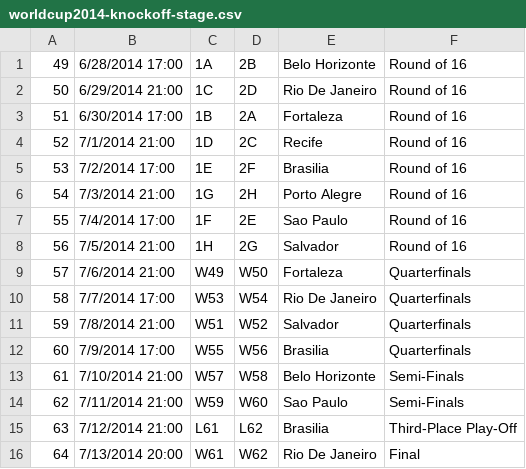
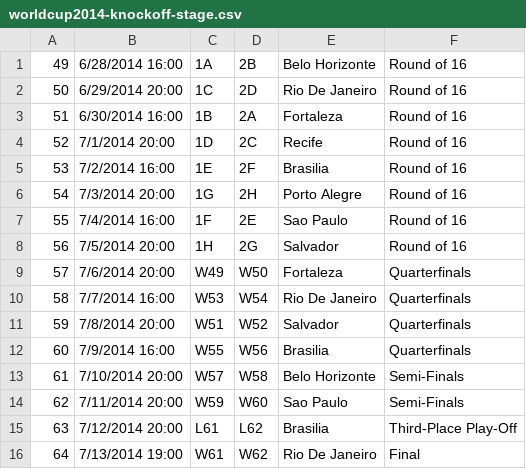
Before and after one commit to chundongwang/Guess2014, a CSV file: worldcup2014-knockoff-stage.csv, drawn as a sheet.

```diff
--- a/worldcup2014-knockoff-stage.csv
+++ b/worldcup2014-knockoff-stage.csv
@@ -1,16 +1,16 @@
-49,6/28/2014 17:00,1A,2B,Belo Horizonte,Round of 16
-50,6/29/2014 21:00,1C,2D,Rio De Janeiro,Round of 16
-51,6/30/2014 17:00,1B,2A,Fortaleza,Round of 16
-52,7/1/2014 21:00,1D,2C,Recife,Round of 16
-53,7/2/2014 17:00,1E,2F,Brasilia,Round of 16
-54,7/3/2014 21:00,1G,2H,Porto Alegre,Round of 16
-55,7/4/2014 17:00,1F,2E,Sao Paulo,Round of 16
-56,7/5/2014 21:00,1H,2G,Salvador,Round of 16
-57,7/6/2014 21:00,W49,W50,Fortaleza,Quarterfinals
-58,7/7/2014 17:00,W53,W54,Rio De Janeiro,Quarterfinals
-59,7/8/2014 21:00,W51,W52,Salvador,Quarterfinals
-60,7/9/2014 17:00,W55,W56,Brasilia,Quarterfinals
-61,7/10/2014 21:00,W57,W58,Belo Horizonte,Semi-Finals
-62,7/11/2014 21:00,W59,W60,Sao Paulo,Semi-Finals
-63,7/12/2014 21:00,L61,L62,Brasilia,Third-Place Play-Off
-64,7/13/2014 20:00,W61,W62,Rio De Janeiro,Final
+49,6/28/2014 16:00,1A,2B,Belo Horizonte,Round of 16
+50,6/29/2014 20:00,1C,2D,Rio De Janeiro,Round of 16
+51,6/30/2014 16:00,1B,2A,Fortaleza,Round of 16
+52,7/1/2014 20:00,1D,2C,Recife,Round of 16
+53,7/2/2014 16:00,1E,2F,Brasilia,Round of 16
+54,7/3/2014 20:00,1G,2H,Porto Alegre,Round of 16
+55,7/4/2014 16:00,1F,2E,Sao Paulo,Round of 16
+56,7/5/2014 20:00,1H,2G,Salvador,Round of 16
+57,7/6/2014 20:00,W49,W50,Fortaleza,Quarterfinals
+58,7/7/2014 16:00,W53,W54,Rio De Janeiro,Quarterfinals
+59,7/8/2014 20:00,W51,W52,Salvador,Quarterfinals
+60,7/9/2014 16:00,W55,W56,Brasilia,Quarterfinals
+61,7/10/2014 20:00,W57,W58,Belo Horizonte,Semi-Finals
+62,7/11/2014 20:00,W59,W60,Sao Paulo,Semi-Finals
+63,7/12/2014 20:00,L61,L62,Brasilia,Third-Place Play-Off
+64,7/13/2014 19:00,W61,W62,Rio De Janeiro,Final
```
Also changed, not shown: worldcup2014-group-stage.csv.
